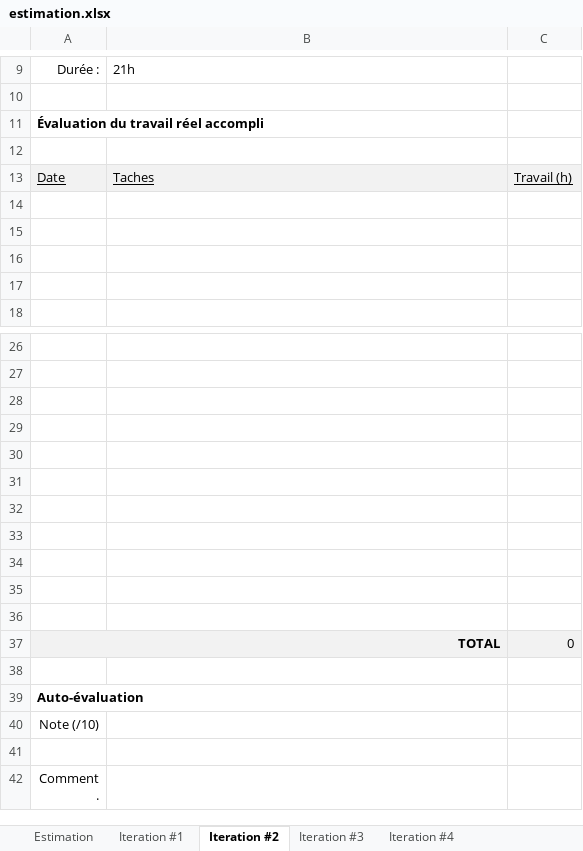
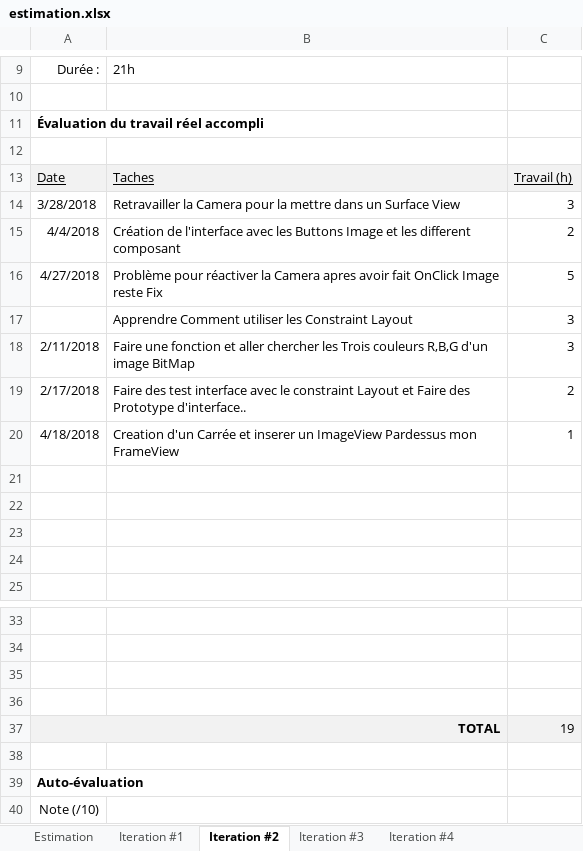
Before and after one commit to CegepJulienCyr/Projet-Android, an Excel workbook: Doc/estimation.xlsx, sheet Iteration #2, drawn as a sheet; only a part is shown, gaps mark what is left out; the shorter side is filled out with more unchanged rows; values as stored, in another font and other column widths than the file's, no borders; charts and pictures not drawn; removed rows and columns are numbered as before the commit, all else as after; the diff names each change by its address in the sheet, - before the commit and + after, or states it on an @@ line.

```diff
--- a/Doc/estimation.xlsx (sheet Iteration #2)
+++ b/Doc/estimation.xlsx (sheet Iteration #2)
+row 14: 3/28/2018 | Retravailler la Camera pour la mettre dans un Surface View | 3
+row 15: 4/4/2018 | Création de l'interface avec les Buttons Image et les different composant | 2
+row 16: 4/27/2018 | Problème pour réactiver la Camera apres avoir fait OnClick Image reste Fix | 5
+row 17:  | Apprendre Comment utiliser les Constraint Layout | 3
+row 18: 2/11/2018 | Faire une fonction et aller chercher les Trois couleurs R,B,G d'un image BitMap | 3
+row 19: 2/17/2018 | Faire des test interface avec le constraint Layout et Faire des Prototype d'interface.. | 2
+row 20: 4/18/2018 | Creation d'un Carrée et inserer un ImageView Pardessus mon FrameView | 1
-row 30: (empty)
-row 31: (empty)
-row 32: (empty)
-row 33: (empty)
-row 34: (empty)
-row 35: (empty)
-row 36: (empty)
-C37: 0
+C37: 19
```
Also changed, not shown: 1 other file.
